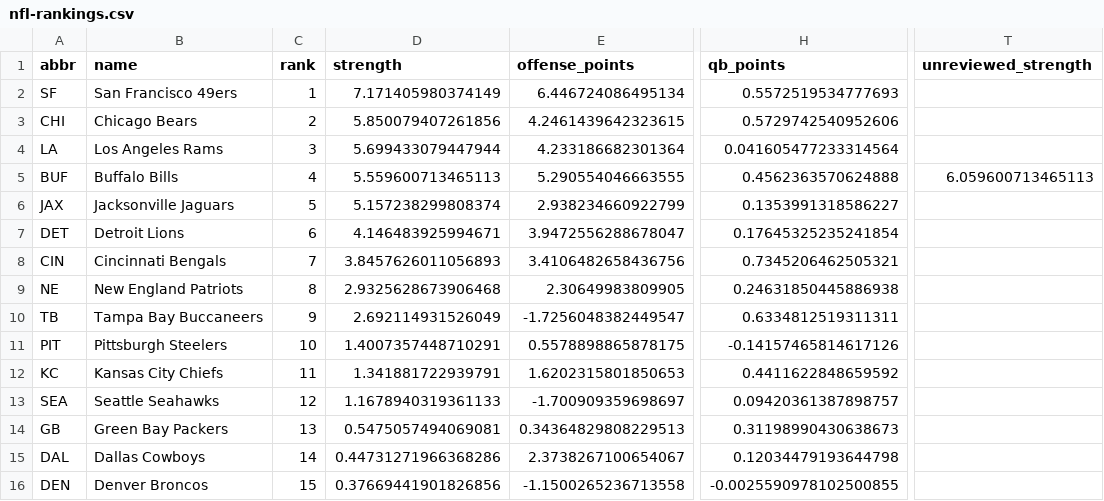
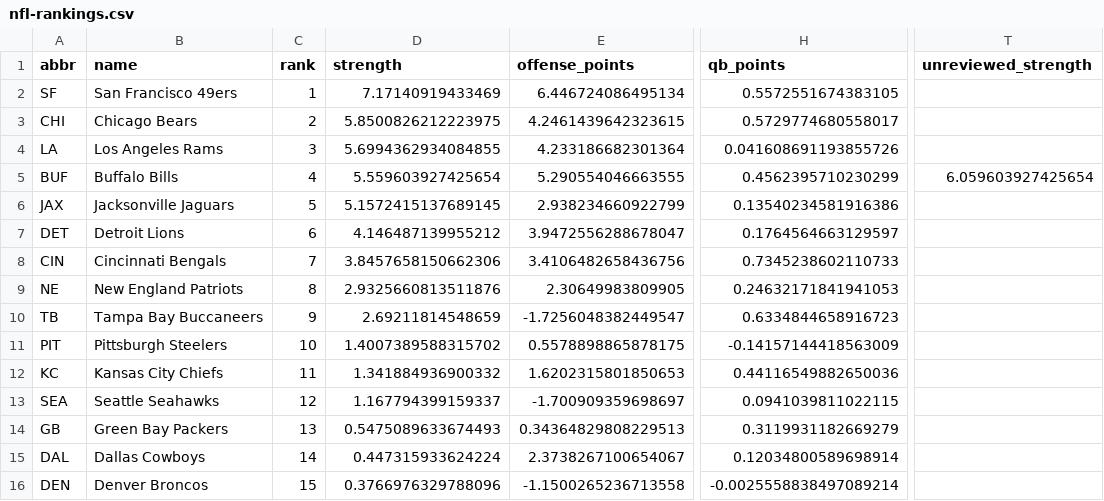
Before and after one commit to jrmorgan18/World_Cup_Website, a CSV file: assets/data/nfl-rankings.csv, drawn as a sheet; only a part is shown, gaps mark what is left out; the diff covers the shown part only; the diff names each change by its address in the sheet, - before the commit and + after, or states it on an @@ line.

```diff
--- a/assets/data/nfl-rankings.csv
+++ b/assets/data/nfl-rankings.csv
-D2 (strength): 7.171405980374149
+D2 (strength): 7.17140919433469
-H2 (qb_points): 0.5572519534777693
+H2 (qb_points): 0.5572551674383105
-D3 (strength): 5.850079407261856
+D3 (strength): 5.8500826212223975
-H3 (qb_points): 0.5729742540952606
+H3 (qb_points): 0.5729774680558017
-D4 (strength): 5.699433079447944
+D4 (strength): 5.6994362934084855
-H4 (qb_points): 0.041605477233314564
+H4 (qb_points): 0.041608691193855726
-D5 (strength): 5.559600713465113
+D5 (strength): 5.559603927425654
-H5 (qb_points): 0.4562363570624888
+H5 (qb_points): 0.4562395710230299
-T5 (unreviewed_strength): 6.059600713465113
+T5 (unreviewed_strength): 6.059603927425654
-D6 (strength): 5.157238299808374
+D6 (strength): 5.1572415137689145
-H6 (qb_points): 0.1353991318586227
+H6 (qb_points): 0.13540234581916386
-D7 (strength): 4.146483925994671
+D7 (strength): 4.146487139955212
-H7 (qb_points): 0.17645325235241854
+H7 (qb_points): 0.1764564663129597
-D8 (strength): 3.8457626011056893
+D8 (strength): 3.8457658150662306
-H8 (qb_points): 0.7345206462505321
+H8 (qb_points): 0.7345238602110733
-D9 (strength): 2.9325628673906468
+D9 (strength): 2.9325660813511876
-H9 (qb_points): 0.24631850445886938
+H9 (qb_points): 0.24632171841941053
-D10 (strength): 2.692114931526049
+D10 (strength): 2.69211814548659
-H10 (qb_points): 0.6334812519311311
+H10 (qb_points): 0.6334844658916723
-D11 (strength): 1.4007357448710291
+D11 (strength): 1.4007389588315702
-H11 (qb_points): -0.14157465814617126
+H11 (qb_points): -0.14157144418563009
-D12 (strength): 1.341881722939791
+D12 (strength): 1.341884936900332
-H12 (qb_points): 0.4411622848659592
+H12 (qb_points): 0.44116549882650036
-D13 (strength): 1.1678940319361133
+D13 (strength): 1.167794399159337
-H13 (qb_points): 0.09420361387898757
+H13 (qb_points): 0.0941039811022115
-D14 (strength): 0.5475057494069081
+D14 (strength): 0.5475089633674493
-H14 (qb_points): 0.31198990430638673
+H14 (qb_points): 0.3119931182669279
-D15 (strength): 0.44731271966368286
+D15 (strength): 0.447315933624224
-H15 (qb_points): 0.12034479193644798
+H15 (qb_points): 0.12034800589698914
-D16 (strength): 0.37669441901826856
+D16 (strength): 0.3766976329788096
-H16 (qb_points): -0.0025590978102500855
+H16 (qb_points): -0.0025558838497089214
```
Also changed, not shown: 34 edited cells elsewhere in this file, assets/data/nfl-results.csv, 5 other files.
